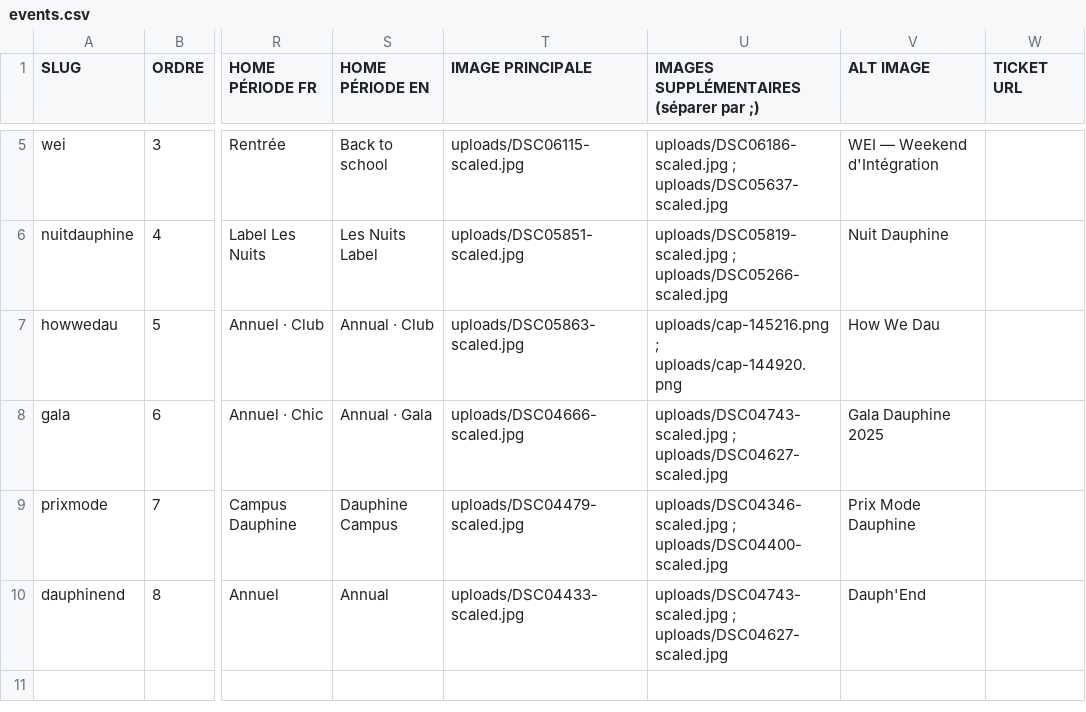
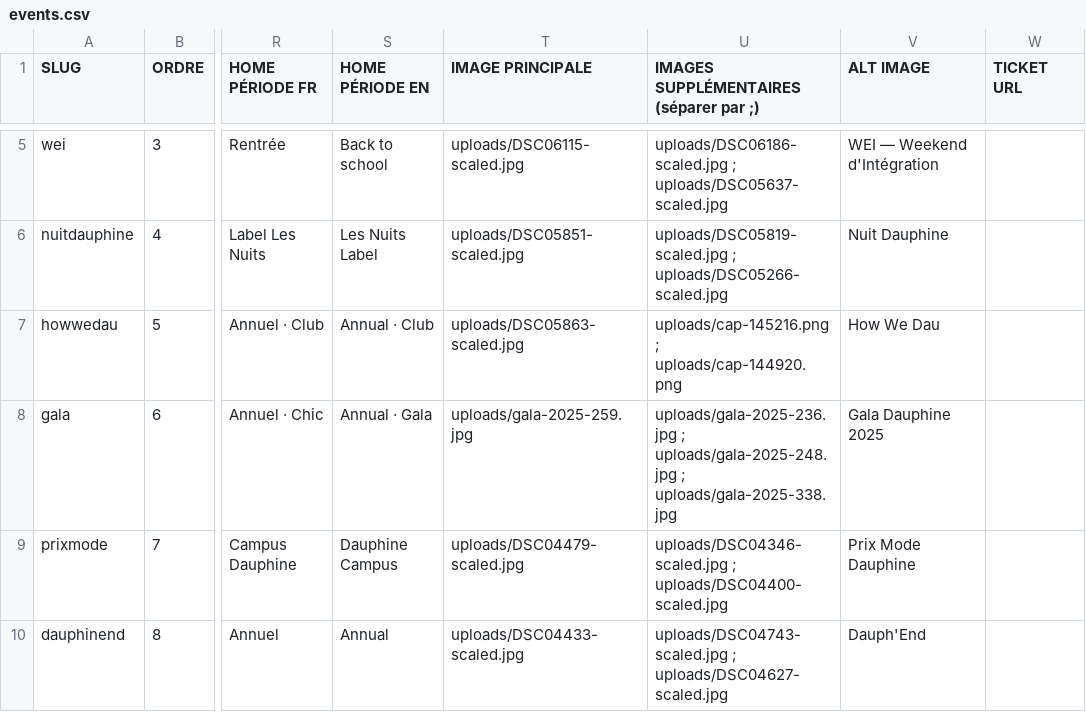
Before and after one commit to LeonardoRubatto/BDE, a CSV file: csv/events.csv, drawn as a sheet; only a part is shown, gaps mark what is left out; the diff names each change by its address in the sheet, - before the commit and + after, or states it on an @@ line.

```diff
--- a/csv/events.csv
+++ b/csv/events.csv
-T8 (IMAGE PRINCIPALE): uploads/DSC04666-scaled.jpg
+T8 (IMAGE PRINCIPALE): uploads/gala-2025-259.jpg
-U8: uploads/DSC04743-scaled.jpg ; uploads/DSC04627-scaled.jpg
+U8: uploads/gala-2025-236.jpg ; uploads/gala-2025-248.jpg ; uploads/gala-2025-338.jpg
```
Also changed, not shown: csv/artists_cartes.csv, csv/galleries.csv, 1 other file.
